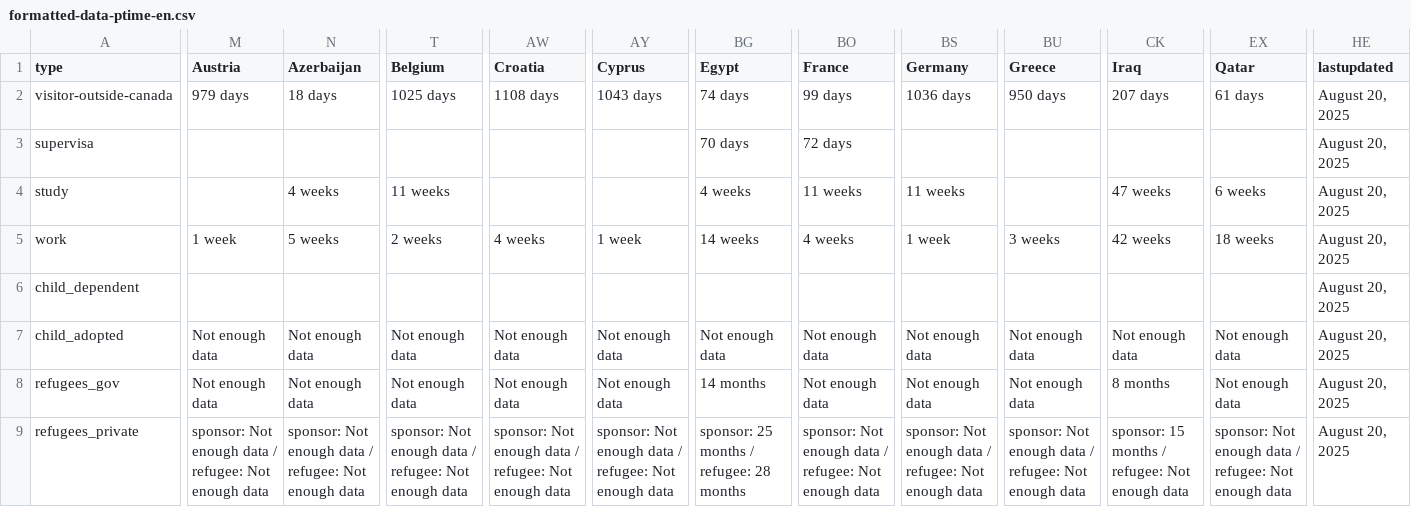
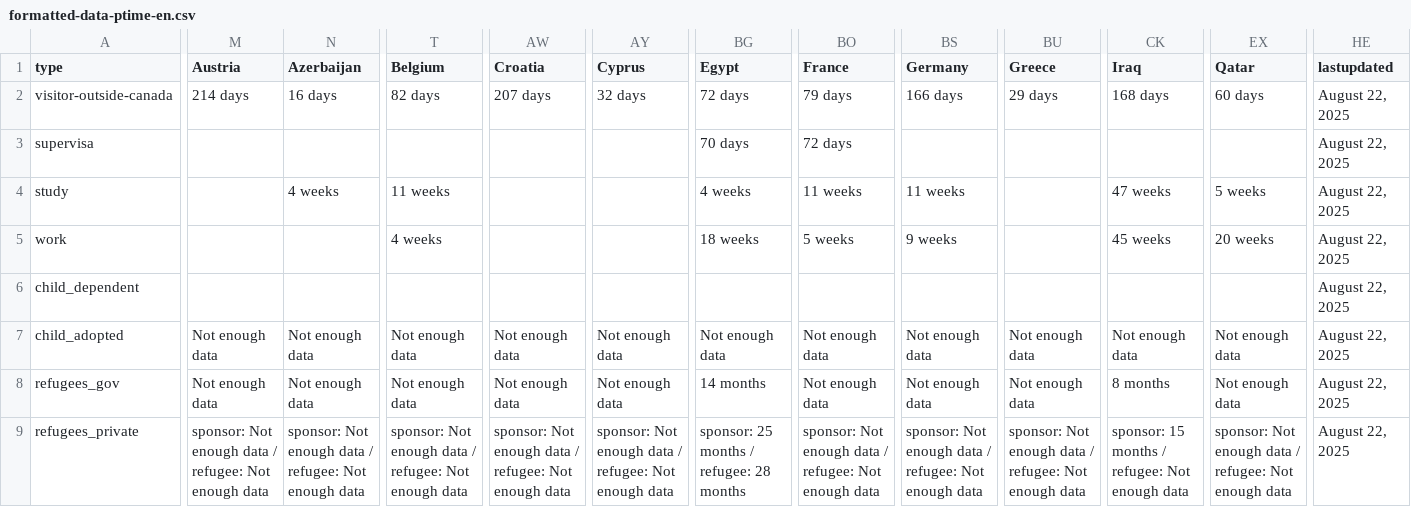
Before and after one commit to tinng81/cic-processing-times, a CSV file: formatted-data-ptime-en.csv, drawn as a sheet; only a part is shown, gaps mark what is left out; the diff covers the shown part only; the diff names each change by its address in the sheet, - before the commit and + after, or states it on an @@ line.

Commit message:
Flat: latest data (2025-08-23T00:17:08.845Z) {   "date": "2025-08-23T00:17:08.845Z",   "files": [     {       "name": "data-ptime-en.csv",       "deltaBytes": 87,       "source": "https://www.canada.ca/content/dam/ircc/documents/json/data-ptime-en.json"     },     {       "name": "data-ptime-en.json",       "deltaBytes": 87,       "source": "https://www.canada.ca/content/dam/ircc/documents/json/data-ptime-en.json"     },     {       "name": "formatted-data-ptime-en.csv",       "deltaBytes": -81,       "source": "https://www.canada.ca/content/dam/ircc/documents/json/data-ptime-en.json"     },     {       "name": "formatted-selected-countries-data-ptime-en.csv",       "deltaBytes": 5,       "source": "https://www.canada.ca/content/dam/ircc/documents/json/data-ptime-en.json"     },     {       "name": "data-ptime-non-country-en.csv",       "deltaBytes": 0,       "source": "https://www.canada.ca/content/dam/ircc/documents/json/data-ptime-non-country-en.json"     },     {       "name": "data-ptime-non-country-en.json",       "deltaBytes": -2,       "source": "https://www.canada.ca/content/dam/ircc/documents/json/data-ptime-non-country-en.json"     }   ] }

```diff
--- a/formatted-data-ptime-en.csv
+++ b/formatted-data-ptime-en.csv
-M2 (Austria): 979 days
+M2 (Austria): 214 days
-N2 (Azerbaijan): 18 days
+N2 (Azerbaijan): 16 days
-T2 (Belgium): 1025 days
+T2 (Belgium): 82 days
-AW2 (Croatia): 1108 days
+AW2 (Croatia): 207 days
-AY2 (Cyprus): 1043 days
+AY2 (Cyprus): 32 days
-BG2 (Egypt): 74 days
+BG2 (Egypt): 72 days
-BO2 (France): 99 days
+BO2 (France): 79 days
-BS2 (Germany): 1036 days
+BS2 (Germany): 166 days
-BU2 (Greece): 950 days
+BU2 (Greece): 29 days
-CK2 (Iraq): 207 days
+CK2 (Iraq): 168 days
-EX2 (Qatar): 61 days
+EX2 (Qatar): 60 days
-HE2:HE9 (lastupdated): August 20, 2025
+HE2:HE9 (lastupdated): August 22, 2025
-EX4 (Qatar): 6 weeks
+EX4 (Qatar): 5 weeks
-M5 (Austria): 1 week
+M5 (Austria): (empty)
-N5 (Azerbaijan): 5 weeks
+N5 (Azerbaijan): (empty)
-T5 (Belgium): 2 weeks
+T5 (Belgium): 4 weeks
-AW5 (Croatia): 4 weeks
+AW5 (Croatia): (empty)
-AY5 (Cyprus): 1 week
+AY5 (Cyprus): (empty)
-BG5 (Egypt): 14 weeks
+BG5 (Egypt): 18 weeks
-BO5 (France): 4 weeks
+BO5 (France): 5 weeks
-BS5 (Germany): 1 week
+BS5 (Germany): 9 weeks
-BU5 (Greece): 3 weeks
+BU5 (Greece): (empty)
-CK5 (Iraq): 42 weeks
+CK5 (Iraq): 45 weeks
-EX5 (Qatar): 18 weeks
+EX5 (Qatar): 20 weeks
```
Also changed, not shown: 86 edited cells elsewhere in this file, data-ptime-en.csv, data-ptime-non-country-en.csv, 3 other files.
